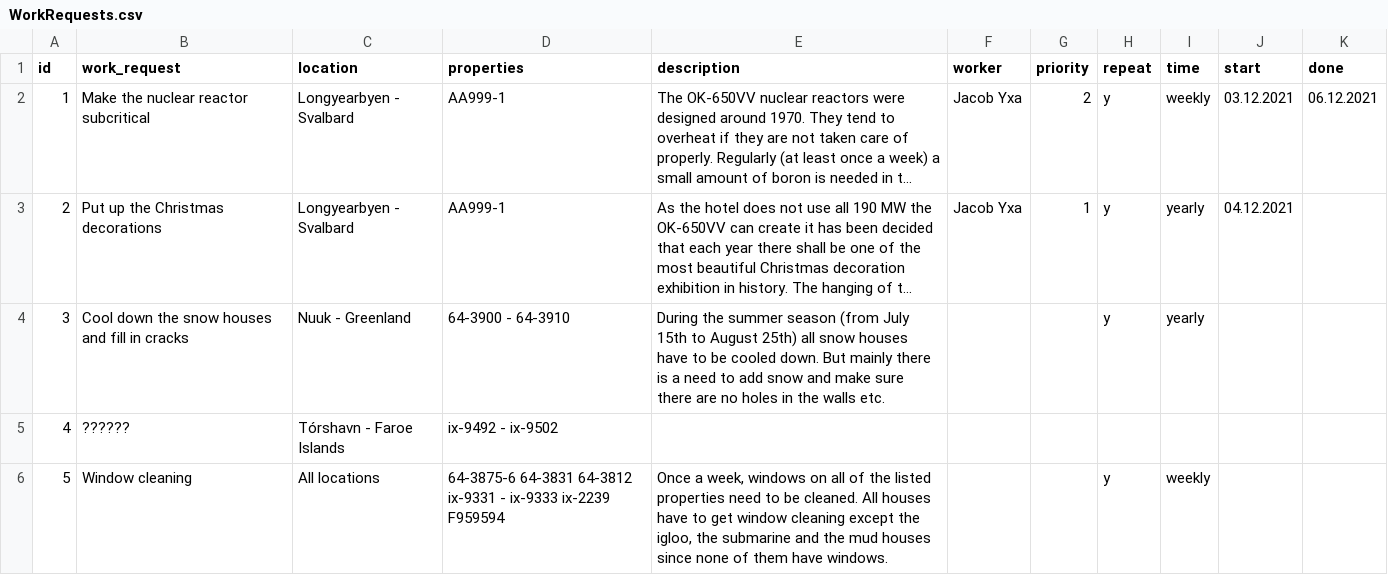
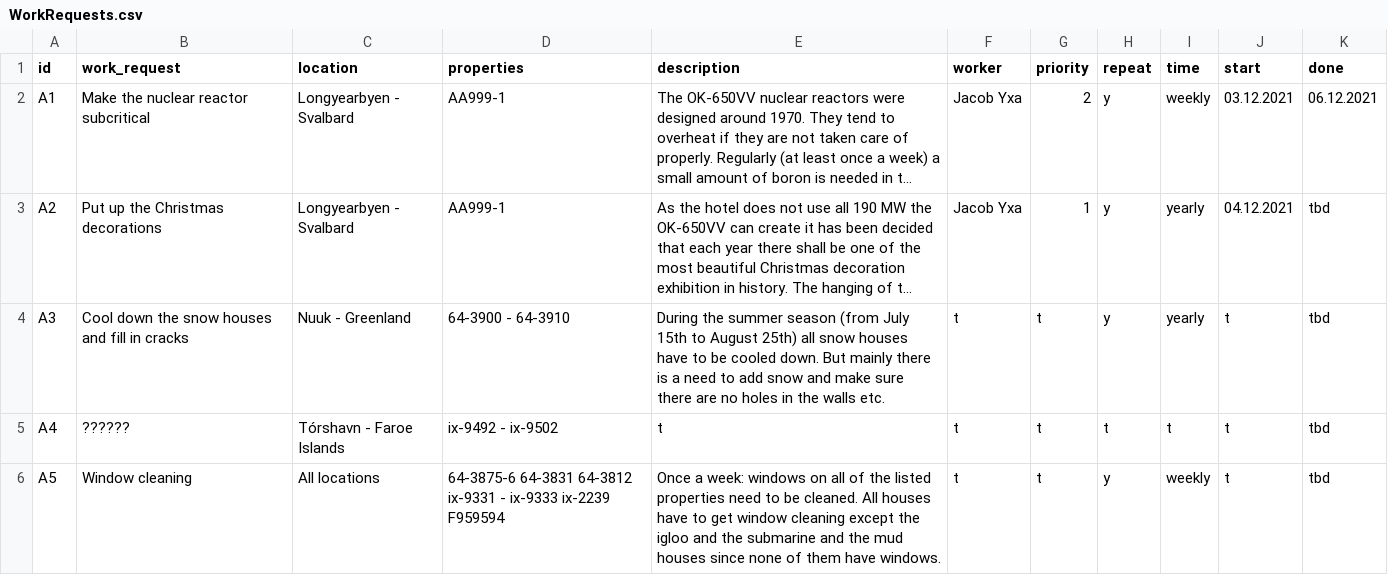
Before and after one commit to boathungry/NaN_air_H39, a CSV file: NaNair39/csv_files/WorkRequests.csv, drawn as a sheet; long unchanged cells end in …; removed rows and columns are numbered as before the commit, all else as after; the diff names each change by its address in the sheet, - before the commit and + after, or states it on an @@ line.

```diff
--- a/NaNair39/csv_files/WorkRequests.csv
+++ b/NaNair39/csv_files/WorkRequests.csv
-A2 (id): 1
+A2 (id): A1
-A3 (id): 2
+A3 (id): A2
-K3:K4 (done): (empty)
+K3:K4 (done): tbd
-A4 (id): 3
+A4 (id): A3
-F4 (worker): (empty)
+F4 (worker): t
-G4 (priority): (empty)
+G4 (priority): t
-J4 (start): (empty)
+J4 (start): t
-row 5: 4 | ?????? | Tórshavn - Faroe Islands | ix-9492 - ix-9502
+row 5: A4 | ?????? | Tórshavn - Faroe Islands | ix-9492 - ix-9502 | t | t | t | t | t | t | tbd
-A6 (id): 5
+A6 (id): A5
-E6 (description): Once a week, windows on all of the listed properties need to be cleaned. All houses have to get window cleaning except the igloo, the submarine…
+E6 (description): Once a week: windows on all of the listed properties need to be cleaned. All houses have to get window cleaning except the igloo and the submarine…
-F6 (worker): (empty)
+F6 (worker): t
-G6 (priority): (empty)
+G6 (priority): t
-J6 (start): (empty)
+J6 (start): t
-K6 (done): (empty)
+K6 (done): tbd
```
Also changed, not shown: 9 other files.
